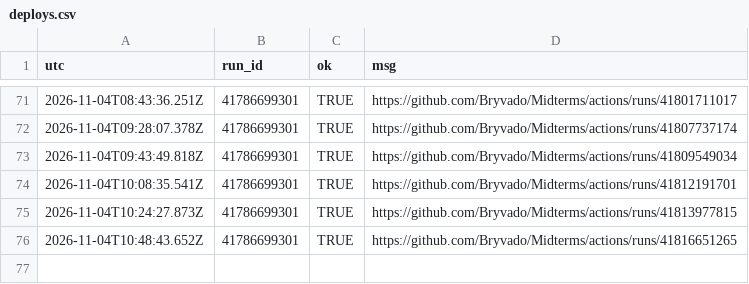
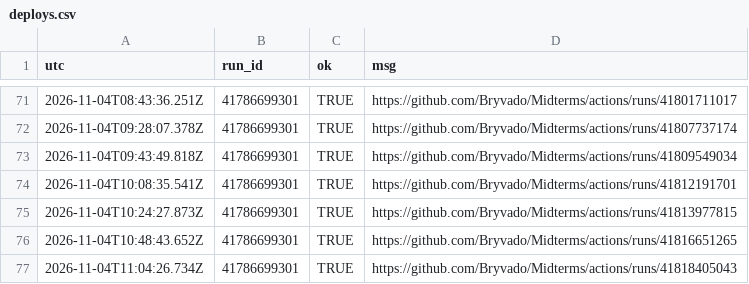
Before and after one commit to Bryvado/Midterms, a CSV file: log/deploys.csv, drawn as a sheet; only a part is shown, gaps mark what is left out; the diff names each change by its address in the sheet, - before the commit and + after, or states it on an @@ line.

```diff
--- a/log/deploys.csv
+++ b/log/deploys.csv
+row 77: 2026-11-04T11:04:26.734Z | 41786699301 | TRUE | https://github.com/Bryvado/Midterms/actions/runs/41818405043
```
Also changed, not shown: log/calls.csv, 1 other file.
